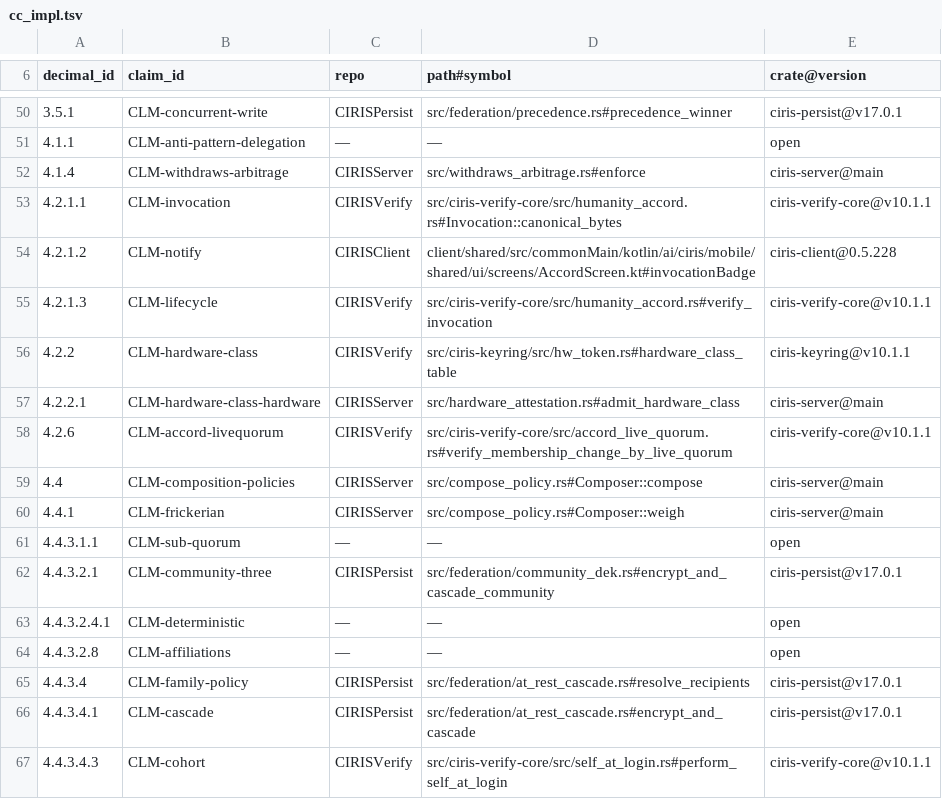
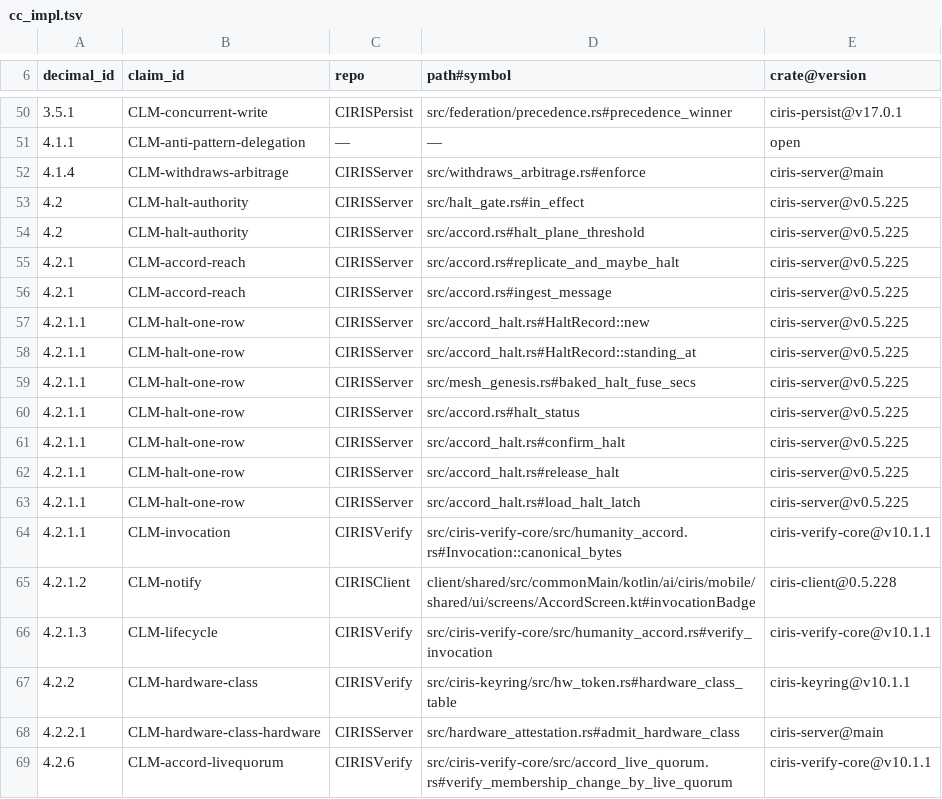
Before and after one commit to CIRISAI/CIRISServer, a TSV file: evidence/cc_impl.tsv, drawn as a sheet; only a part is shown, gaps mark what is left out; the shorter side is filled out with more unchanged rows; the diff names each change by its address in the sheet, - before the commit and + after, or states it on an @@ line.

```diff
--- a/evidence/cc_impl.tsv
+++ b/evidence/cc_impl.tsv
+row 53: 4.2 | CLM-halt-authority | CIRISServer | src/halt_gate.rs#in_effect | ciris-server@v0.5.225
+row 54: 4.2 | CLM-halt-authority | CIRISServer | src/accord.rs#halt_plane_threshold | ciris-server@v0.5.225
+row 55: 4.2.1 | CLM-accord-reach | CIRISServer | src/accord.rs#replicate_and_maybe_halt | ciris-server@v0.5.225
+row 56: 4.2.1 | CLM-accord-reach | CIRISServer | src/accord.rs#ingest_message | ciris-server@v0.5.225
+row 57: 4.2.1.1 | CLM-halt-one-row | CIRISServer | src/accord_halt.rs#HaltRecord::new | ciris-server@v0.5.225
+row 58: 4.2.1.1 | CLM-halt-one-row | CIRISServer | src/accord_halt.rs#HaltRecord::standing_at | ciris-server@v0.5.225
+row 59: 4.2.1.1 | CLM-halt-one-row | CIRISServer | src/mesh_genesis.rs#baked_halt_fuse_secs | ciris-server@v0.5.225
+row 60: 4.2.1.1 | CLM-halt-one-row | CIRISServer | src/accord.rs#halt_status | ciris-server@v0.5.225
+row 61: 4.2.1.1 | CLM-halt-one-row | CIRISServer | src/accord_halt.rs#confirm_halt | ciris-server@v0.5.225
+row 62: 4.2.1.1 | CLM-halt-one-row | CIRISServer | src/accord_halt.rs#release_halt | ciris-server@v0.5.225
+row 63: 4.2.1.1 | CLM-halt-one-row | CIRISServer | src/accord_halt.rs#load_halt_latch | ciris-server@v0.5.225
```
Also changed, not shown: 2 other files.
